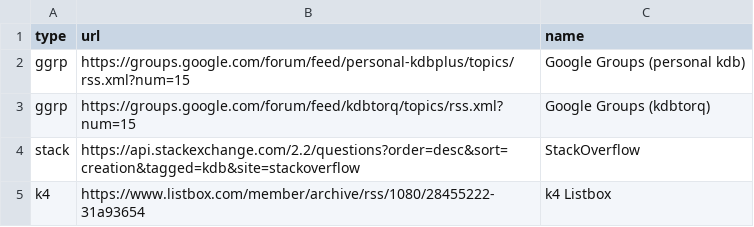
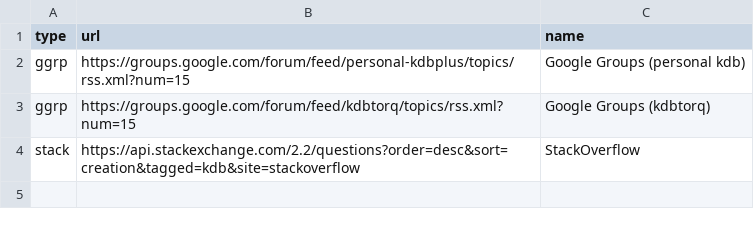
Before and after one commit to jonathonmcmurray/kdbslack, a CSV file: config/feeds.csv, drawn as a sheet; the diff names each change by its address in the sheet, - before the commit and + after, or states it on an @@ line.

Commit message:
Remove k4 Listbox from feeds (no longer available)

```diff
--- a/config/feeds.csv
+++ b/config/feeds.csv
-row 5: k4 | https://www.listbox.com/member/archive/rss/1080/28455222-31a93654 | k4 Listbox
```
